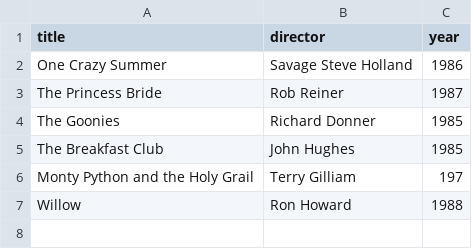
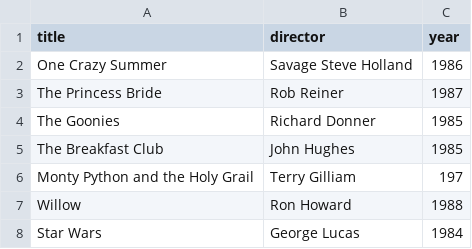
Before and after one commit to AztecWorldwide/webflyx, a CSV file: classics.csv, drawn as a sheet; the diff names each change by its address in the sheet, - before the commit and + after, or states it on an @@ line.

Commit message:
J: Add 'Star Wars' to classics.csv

```diff
--- a/classics.csv
+++ b/classics.csv
+row 8: Star Wars | George Lucas | 1984
```
